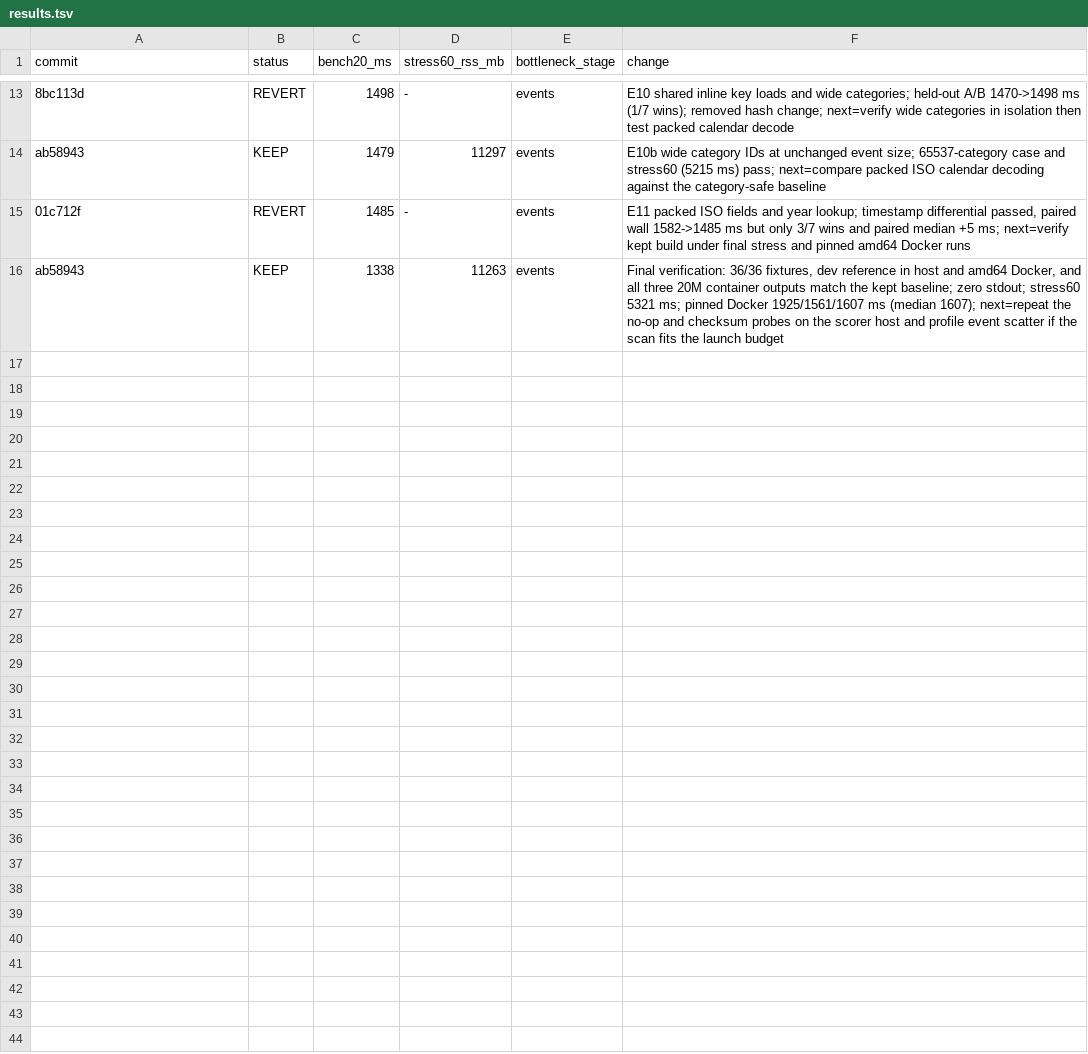
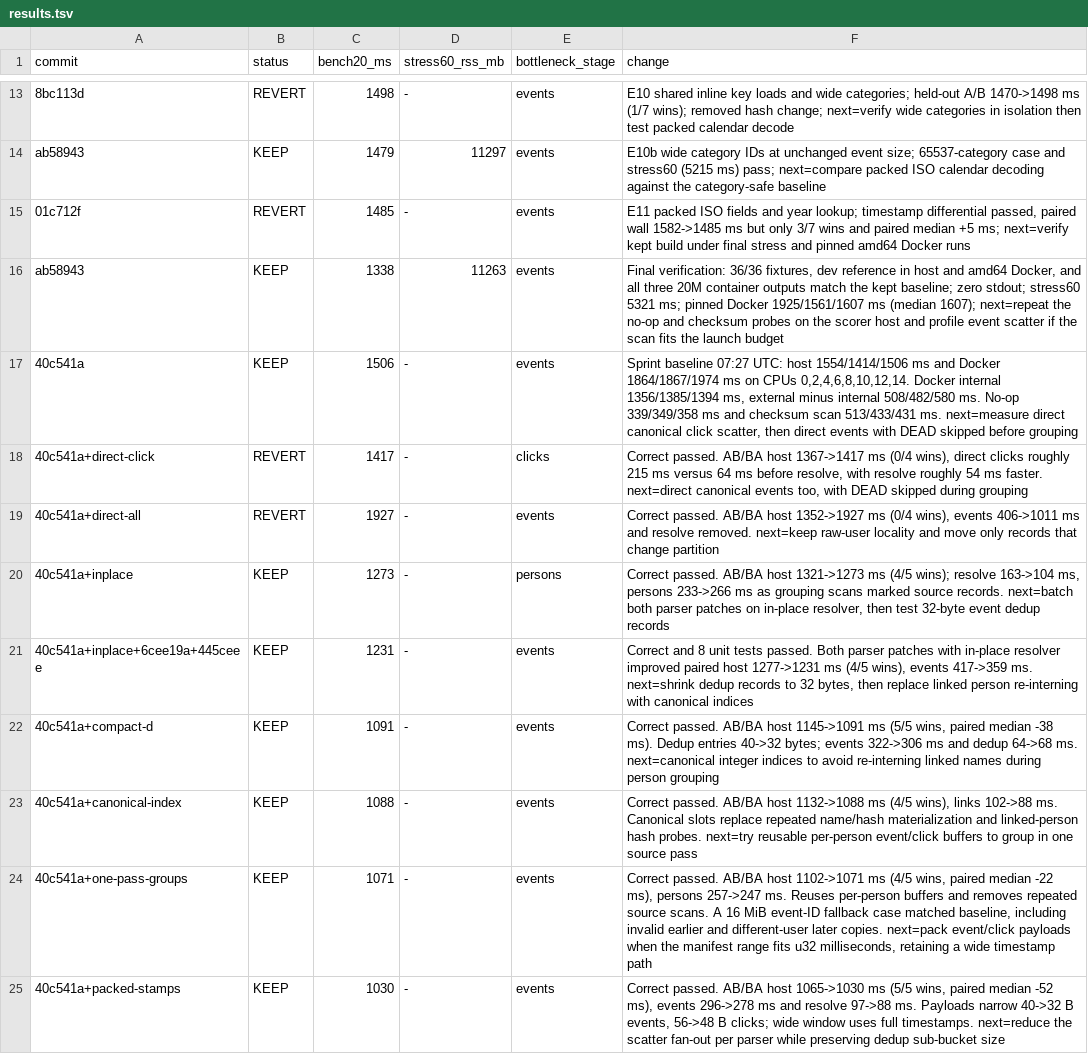
Before and after one commit to Jightning/data-shop, a TSV file: results.tsv, drawn as a sheet; only a part is shown, gaps mark what is left out; the diff covers the shown part only; the diff names each change by its address in the sheet, - before the commit and + after, or states it on an @@ line.

Commit message:
Record two-hour sprint experiments and final verification

```diff
--- a/results.tsv
+++ b/results.tsv
+row 17: 40c541a | KEEP | 1506 | - | events | Sprint baseline 07:27 UTC: host 1554/1414/1506 ms and Docker 1864/1867/1974 ms on CPUs 0,2,4,6,8,10,12,14. Docker internal 1356/1385/1394 ms, external minus internal 508/482/580 ms. No-op 339/349/358 ms and checksum scan 513/433/431 ms. next=measure direct canonical click scatter, then direct events with DEAD skipped before grouping
+row 18: 40c541a+direct-click | REVERT | 1417 | - | clicks | Correct passed. AB/BA host 1367->1417 ms (0/4 wins), direct clicks roughly 215 ms versus 64 ms before resolve, with resolve roughly 54 ms faster. next=direct canonical events too, with DEAD skipped during grouping
+row 19: 40c541a+direct-all | REVERT | 1927 | - | events | Correct passed. AB/BA host 1352->1927 ms (0/4 wins), events 406->1011 ms and resolve removed. next=keep raw-user locality and move only records that change partition
+row 20: 40c541a+inplace | KEEP | 1273 | - | persons | Correct passed. AB/BA host 1321->1273 ms (4/5 wins); resolve 163->104 ms, persons 233->266 ms as grouping scans marked source records. next=batch both parser patches on in-place resolver, then test 32-byte event dedup records
+row 21: 40c541a+inplace+6cee19a+445ceee | KEEP | 1231 | - | events | Correct and 8 unit tests passed. Both parser patches with in-place resolver improved paired host 1277->1231 ms (4/5 wins), events 417->359 ms. next=shrink dedup records to 32 bytes, then replace linked person re-interning with canonical indices
+row 22: 40c541a+compact-d | KEEP | 1091 | - | events | Correct passed. AB/BA host 1145->1091 ms (5/5 wins, paired median -38 ms). Dedup entries 40->32 bytes; events 322->306 ms and dedup 64->68 ms. next=canonical integer indices to avoid re-interning linked names during person grouping
+row 23: 40c541a+canonical-index | KEEP | 1088 | - | events | Correct passed. AB/BA host 1132->1088 ms (4/5 wins), links 102->88 ms. Canonical slots replace repeated name/hash materialization and linked-person hash probes. next=try reusable per-person event/click buffers to group in one source pass
+row 24: 40c541a+one-pass-groups | KEEP | 1071 | - | events | Correct passed. AB/BA host 1102->1071 ms (4/5 wins, paired median -22 ms), persons 257->247 ms. Reuses per-person buffers and removes repeated source scans. A 16 MiB event-ID fallback case matched baseline, including invalid earlier and different-user later copies. next=pack event/click payloads when the manifest range fits u32 milliseconds, retaining a wide timestamp path
+row 25: 40c541a+packed-stamps | KEEP | 1030 | - | events | Correct passed. AB/BA host 1065->1030 ms (5/5 wins, paired median -52 ms), events 296->278 ms and resolve 97->88 ms. Payloads narrow 40->32 B events, 56->48 B clicks; wide window uses full timestamps. next=reduce the scatter fan-out per parser while preserving dedup sub-bucket size
```
Also changed, not shown: 9 added rows elsewhere in this file.
